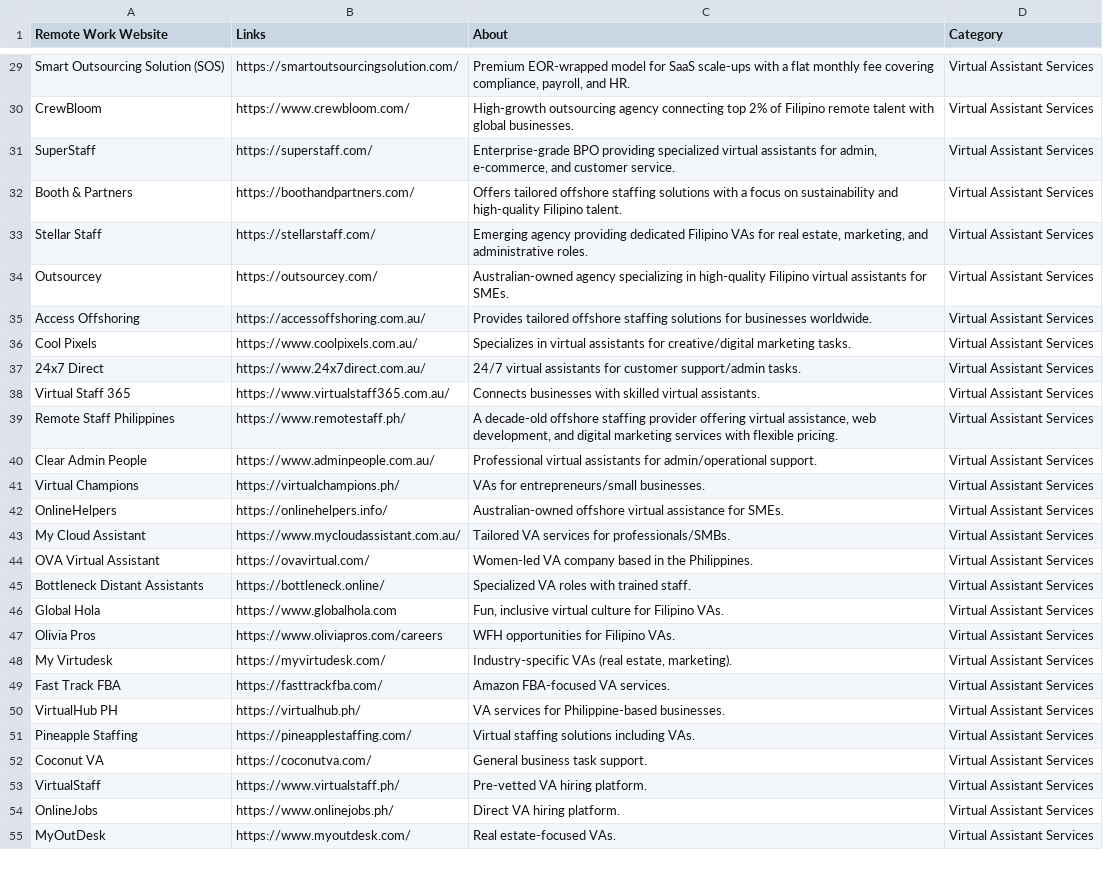
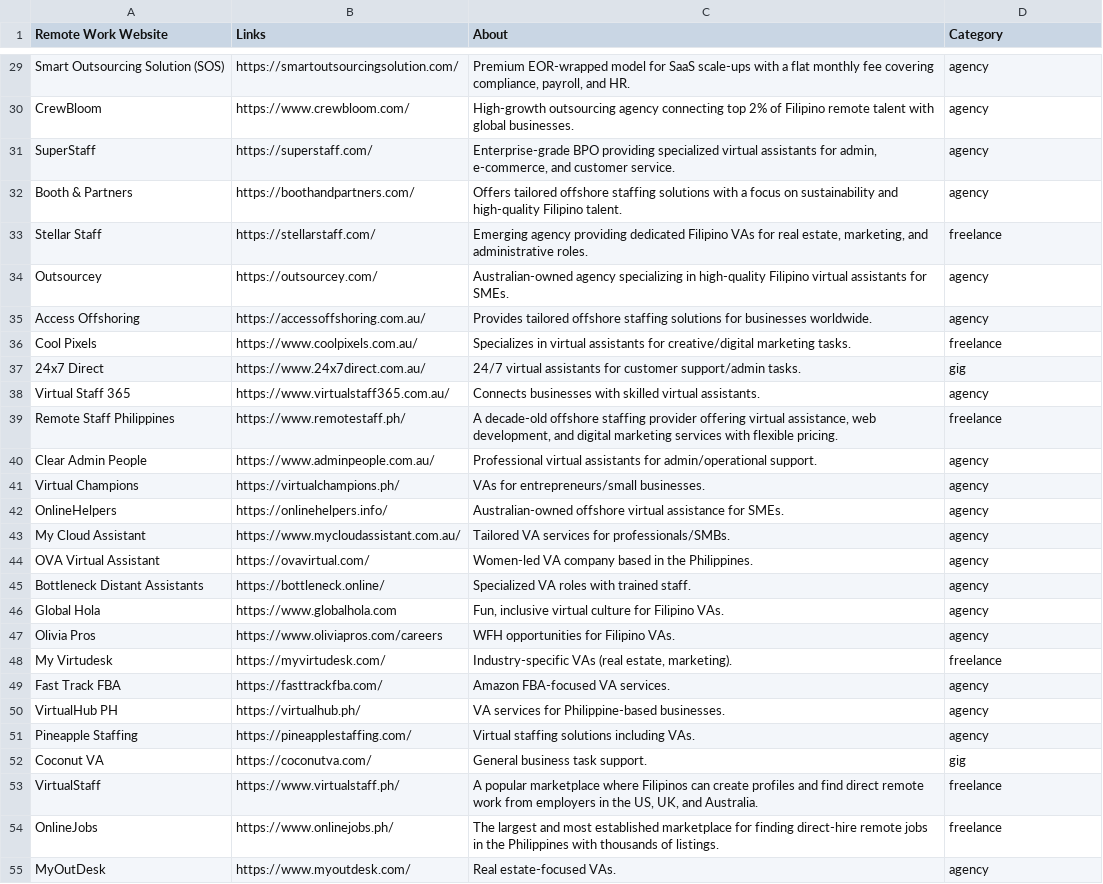
Before and after one commit to cyalcala/remotejobsph, a CSV file: data/jobs.csv, drawn as a sheet; only a part is shown, gaps mark what is left out; the diff covers the shown part only; the diff names each change by its address in the sheet, - before the commit and + after, or states it on an @@ line.

```diff
--- a/data/jobs.csv
+++ b/data/jobs.csv
-D29:D32 (Category): Virtual Assistant Services
+D29:D32 (Category): agency
-D33 (Category): Virtual Assistant Services
+D33 (Category): freelance
-D34:D35 (Category): Virtual Assistant Services
+D34:D35 (Category): agency
-D36 (Category): Virtual Assistant Services
+D36 (Category): freelance
-D37 (Category): Virtual Assistant Services
+D37 (Category): gig
-D38 (Category): Virtual Assistant Services
+D38 (Category): agency
-D39 (Category): Virtual Assistant Services
+D39 (Category): freelance
-D40:D47 (Category): Virtual Assistant Services
+D40:D47 (Category): agency
-D48 (Category): Virtual Assistant Services
+D48 (Category): freelance
-D49:D51 (Category): Virtual Assistant Services
+D49:D51 (Category): agency
-D52 (Category): Virtual Assistant Services
+D52 (Category): gig
-C53 (About): Pre-vetted VA hiring platform.
+C53 (About): A popular marketplace where Filipinos can create profiles and find direct remote work from employers in the US, UK, and Australia.
-D53:D54 (Category): Virtual Assistant Services
+D53:D54 (Category): freelance
-C54 (About): Direct VA hiring platform.
+C54 (About): The largest and most established marketplace for finding direct-hire remote jobs in the Philippines with thousands of listings.
-D55 (Category): Virtual Assistant Services
+D55 (Category): agency
```
Also changed, not shown: 98 edited cells elsewhere in this file.
